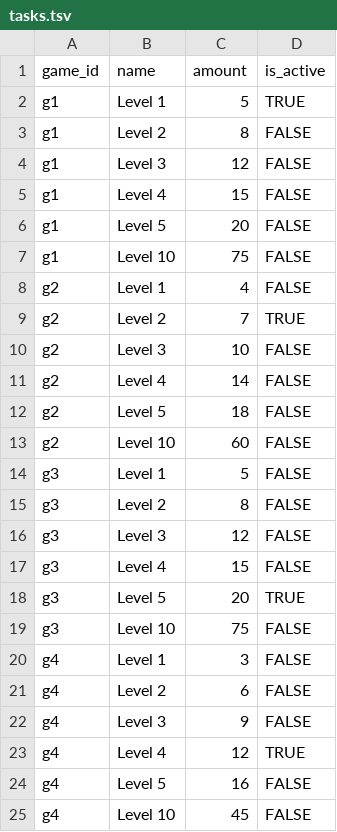
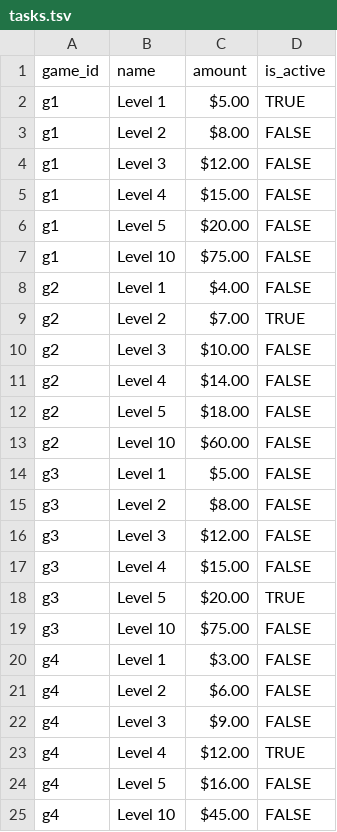
Before and after one commit to tanvir-azad-de/pz, a TSV file: seed/tasks.tsv, drawn as a sheet.

```diff
--- a/seed/tasks.tsv
+++ b/seed/tasks.tsv
@@ -1,25 +1,25 @@
 game_id	name	amount	is_active
-g1	Level 1	5	TRUE
-g1	Level 2	8	FALSE
-g1	Level 3	12	FALSE
-g1	Level 4	15	FALSE
-g1	Level 5	20	FALSE
-g1	Level 10	75	FALSE
-g2	Level 1	4	FALSE
-g2	Level 2	7	TRUE
-g2	Level 3	10	FALSE
-g2	Level 4	14	FALSE
-g2	Level 5	18	FALSE
-g2	Level 10	60	FALSE
-g3	Level 1	5	FALSE
-g3	Level 2	8	FALSE
-g3	Level 3	12	FALSE
-g3	Level 4	15	FALSE
-g3	Level 5	20	TRUE
-g3	Level 10	75	FALSE
-g4	Level 1	3	FALSE
-g4	Level 2	6	FALSE
-g4	Level 3	9	FALSE
-g4	Level 4	12	TRUE
-g4	Level 5	16	FALSE
-g4	Level 10	45	FALSE
+g1	Level 1	$5.00	TRUE
+g1	Level 2	$8.00	FALSE
+g1	Level 3	$12.00	FALSE
+g1	Level 4	$15.00	FALSE
+g1	Level 5	$20.00	FALSE
+g1	Level 10	$75.00	FALSE
+g2	Level 1	$4.00	FALSE
+g2	Level 2	$7.00	TRUE
+g2	Level 3	$10.00	FALSE
+g2	Level 4	$14.00	FALSE
+g2	Level 5	$18.00	FALSE
+g2	Level 10	$60.00	FALSE
+g3	Level 1	$5.00	FALSE
+g3	Level 2	$8.00	FALSE
+g3	Level 3	$12.00	FALSE
+g3	Level 4	$15.00	FALSE
+g3	Level 5	$20.00	TRUE
+g3	Level 10	$75.00	FALSE
+g4	Level 1	$3.00	FALSE
+g4	Level 2	$6.00	FALSE
+g4	Level 3	$9.00	FALSE
+g4	Level 4	$12.00	TRUE
+g4	Level 5	$16.00	FALSE
+g4	Level 10	$45.00	FALSE
```
Also changed, not shown: seed/games.tsv, seed/rewards.tsv, 17 other files.
